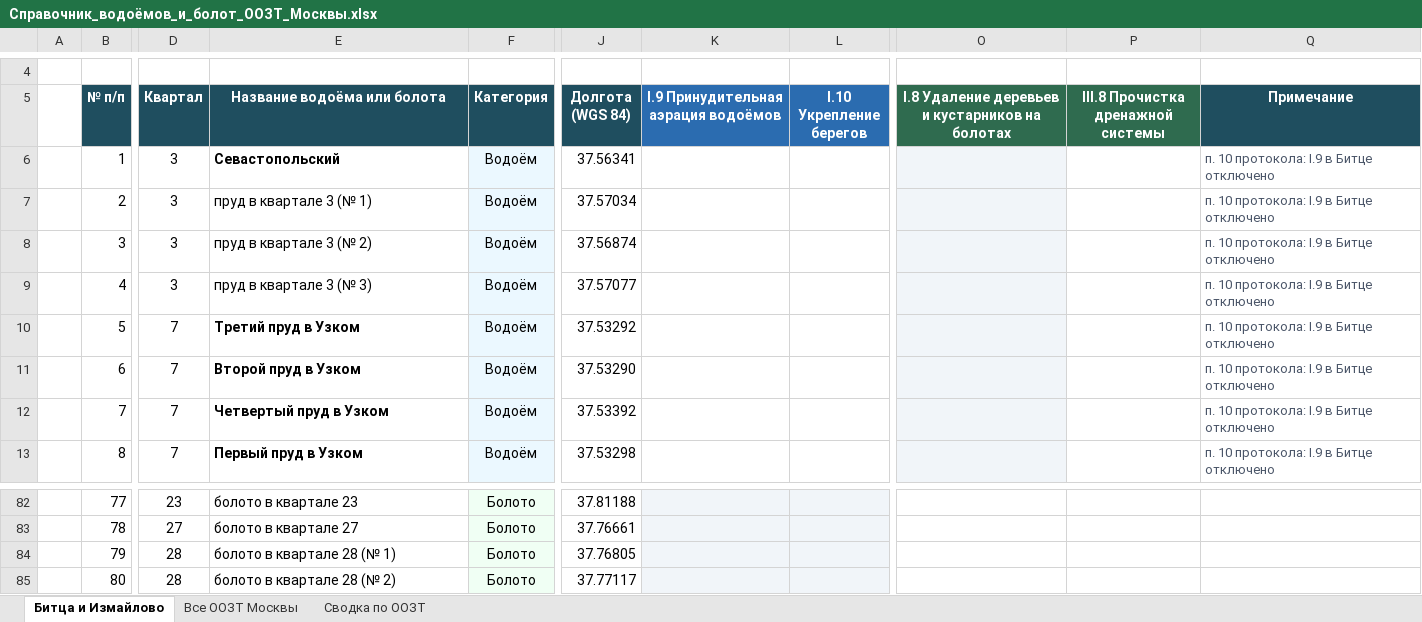
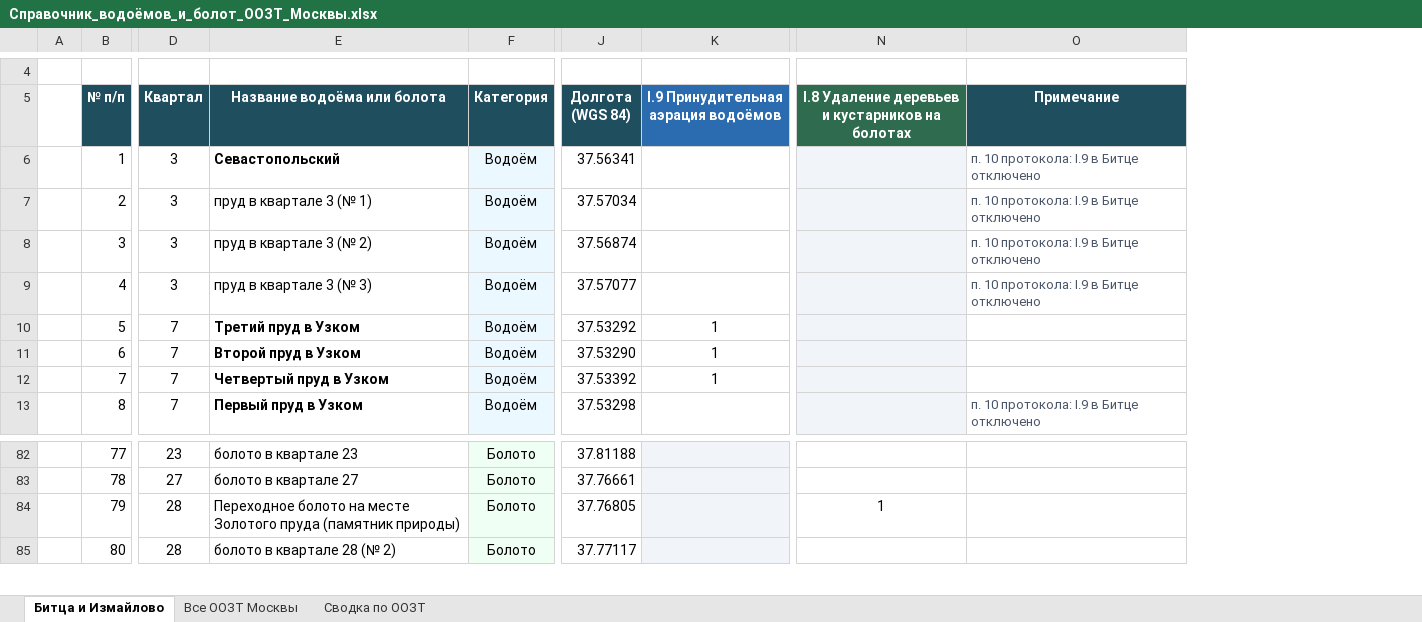
Before and after one commit to ikotlov-ux/oozt-recs, an Excel workbook: refdata/Справочник_водоёмов_и_болот_ООЗТ_Москвы.xlsx, sheet Битца и Измайлово, drawn as a sheet; only a part is shown, gaps mark what is left out; values as stored, in another font and other column widths than the file's, no borders; charts and pictures and conditional formats not drawn; removed rows and columns are numbered as before the commit, all else as after; the diff covers the shown part only; the diff names each change by its address in the sheet, - before the commit and + after, or states it on an @@ line.

```diff
--- a/refdata/Справочник_водоёмов_и_болот_ООЗТ_Москвы.xlsx (sheet Битца и Измайлово)
+++ b/refdata/Справочник_водоёмов_и_болот_ООЗТ_Москвы.xlsx (sheet Битца и Измайлово)
-column L (I.10 Укрепление берегов), empty
-column P, row 5: III.8 Прочистка дренажной системы
-K10:K12: (empty)
+K10:K12: 1
-O10:O12 (Примечание): п. 10 протокола: I.9 в Битце отключено
+O10:O12 (Примечание): (empty)
-E84 (Название водоёма или болота): болото в квартале 28 (№ 1)
+E84 (Название водоёма или болота): Переходное болото на месте Золотого пруда (памятник природы)
-N84: (empty)
+N84: 1
```
Also changed, not shown: 2 added rows, 2 removed rows and 29 edited cells elsewhere in this sheet, sheet Все ООЗТ Москвы, sheet Сводка по ООЗТ, formulas that keep their value, measures/meropriiatiia_s_pravilami.xlsx, 5 other files.
